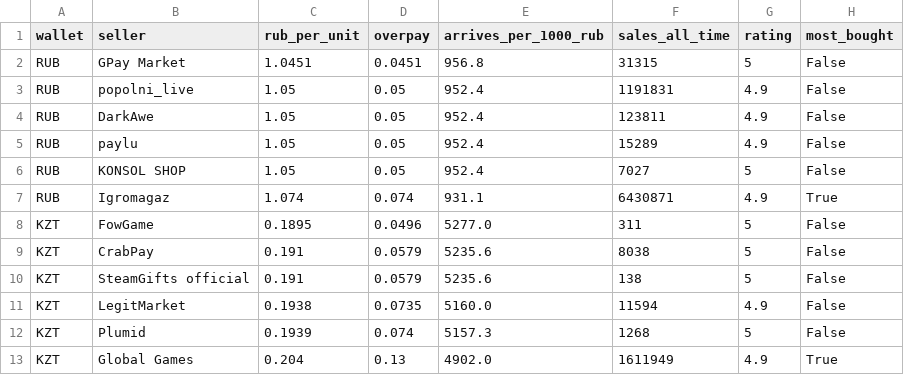
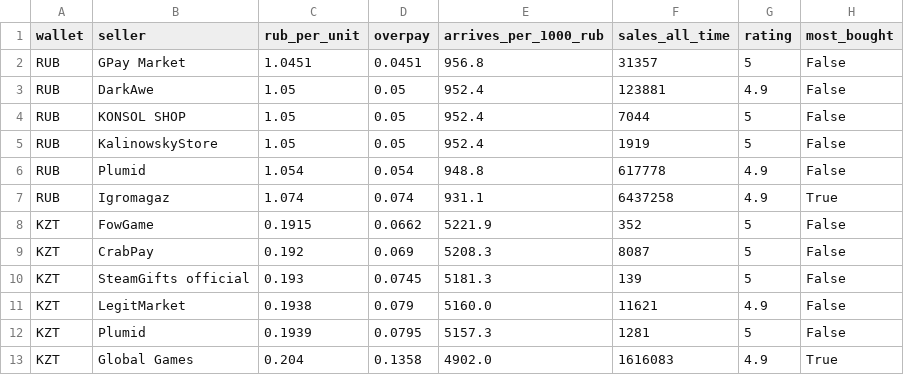
Before and after one commit to PavlShe/KeyRadar, a CSV file: data/steam_topup.csv, drawn as a sheet.

```diff
--- a/data/steam_topup.csv
+++ b/data/steam_topup.csv
@@ -1,13 +1,13 @@
 wallet,seller,rub_per_unit,overpay,arrives_per_1000_rub,sales_all_time,rating,most_bought
-RUB,GPay Market,1.0451,0.0451,956.8,31315,5,False
-RUB,popolni_live,1.05,0.05,952.4,1191831,4.9,False
-RUB,DarkAwe,1.05,0.05,952.4,123811,4.9,False
-RUB,paylu,1.05,0.05,952.4,15289,4.9,False
-RUB,KONSOL SHOP,1.05,0.05,952.4,7027,5,False
-RUB,Igromagaz,1.074,0.074,931.1,6430871,4.9,True
-KZT,FowGame,0.1895,0.0496,5277.0,311,5,False
-KZT,CrabPay,0.191,0.0579,5235.6,8038,5,False
-KZT,SteamGifts official,0.191,0.0579,5235.6,138,5,False
-KZT,LegitMarket,0.1938,0.0735,5160.0,11594,4.9,False
-KZT,Plumid,0.1939,0.074,5157.3,1268,5,False
-KZT,Global Games,0.204,0.13,4902.0,1611949,4.9,True
+RUB,GPay Market,1.0451,0.0451,956.8,31357,5,False
+RUB,DarkAwe,1.05,0.05,952.4,123881,4.9,False
+RUB,KONSOL SHOP,1.05,0.05,952.4,7044,5,False
+RUB,KalinowskyStore,1.05,0.05,952.4,1919,5,False
+RUB,Plumid,1.054,0.054,948.8,617778,4.9,False
+RUB,Igromagaz,1.074,0.074,931.1,6437258,4.9,True
+KZT,FowGame,0.1915,0.0662,5221.9,352,5,False
+KZT,CrabPay,0.192,0.069,5208.3,8087,5,False
+KZT,SteamGifts official,0.193,0.0745,5181.3,139,5,False
+KZT,LegitMarket,0.1938,0.079,5160.0,11621,4.9,False
+KZT,Plumid,0.1939,0.0795,5157.3,1281,5,False
+KZT,Global Games,0.204,0.1358,4902.0,1616083,4.9,True
```
Also changed, not shown: data/ai_subscriptions.csv, data/history/ai_daily.csv, 5 other files.
